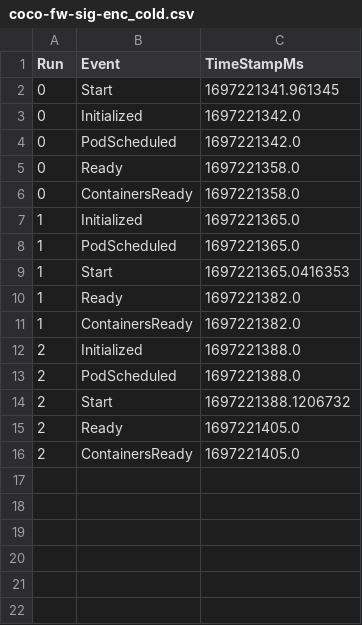
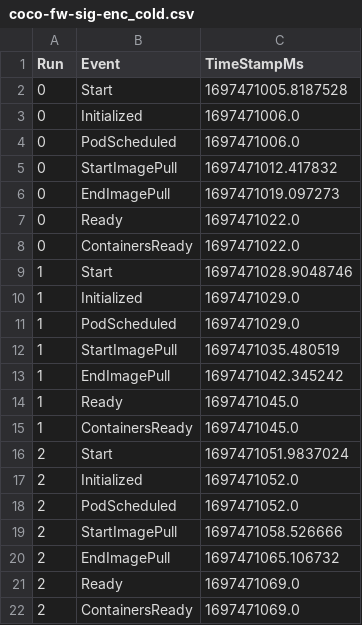
Before and after one commit to coco-serverless/coco-serverless, a CSV file: eval/results/startup/coco-fw-sig-enc_cold.csv, drawn as a sheet.

```diff
--- a/eval/results/startup/coco-fw-sig-enc_cold.csv
+++ b/eval/results/startup/coco-fw-sig-enc_cold.csv
@@ -1,16 +1,22 @@
 Run,Event,TimeStampMs
-0,Start,1697221341.961345
-0,Initialized,1697221342.0
-0,PodScheduled,1697221342.0
-0,Ready,1697221358.0
-0,ContainersReady,1697221358.0
-1,Initialized,1697221365.0
-1,PodScheduled,1697221365.0
-1,Start,1697221365.0416353
-1,Ready,1697221382.0
-1,ContainersReady,1697221382.0
-2,Initialized,1697221388.0
-2,PodScheduled,1697221388.0
-2,Start,1697221388.1206732
-2,Ready,1697221405.0
-2,ContainersReady,1697221405.0
+0,Start,1697471005.8187528
+0,Initialized,1697471006.0
+0,PodScheduled,1697471006.0
+0,StartImagePull,1697471012.417832
+0,EndImagePull,1697471019.097273
+0,Ready,1697471022.0
+0,ContainersReady,1697471022.0
+1,Start,1697471028.9048746
+1,Initialized,1697471029.0
+1,PodScheduled,1697471029.0
+1,StartImagePull,1697471035.480519
+1,EndImagePull,1697471042.345242
+1,Ready,1697471045.0
+1,ContainersReady,1697471045.0
+2,Start,1697471051.9837024
+2,Initialized,1697471052.0
+2,PodScheduled,1697471052.0
+2,StartImagePull,1697471058.526666
+2,EndImagePull,1697471065.106732
+2,Ready,1697471069.0
+2,ContainersReady,1697471069.0
```
Also changed, not shown: eval/results/startup/coco-fw-sig_cold.csv, eval/results/startup/coco-fw-sig_warm.csv, 12 other files.
